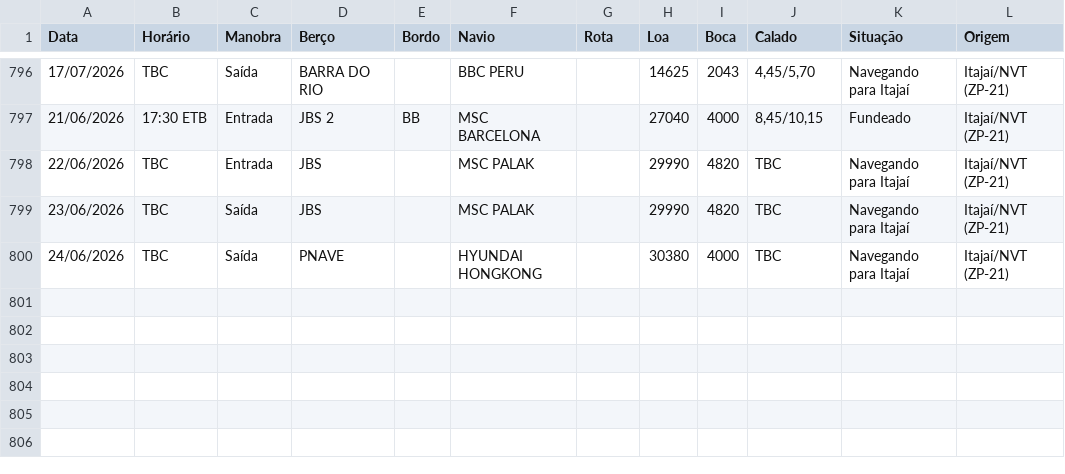
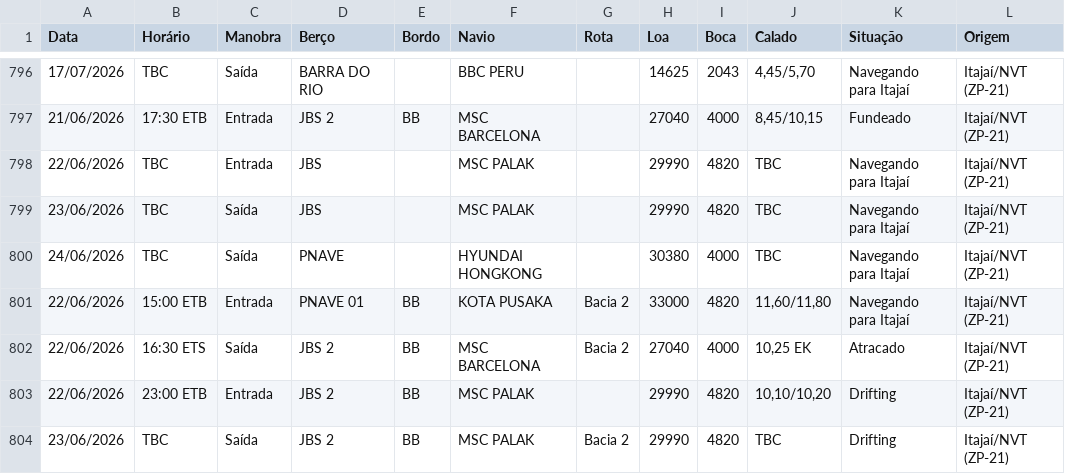
Before and after one commit to wagnerarins/monitoramento-portuario, a CSV file: banco_dados_movimentacao.csv, drawn as a sheet; only a part is shown, gaps mark what is left out; the diff names each change by its address in the sheet, - before the commit and + after, or states it on an @@ line.

```diff
--- a/banco_dados_movimentacao.csv
+++ b/banco_dados_movimentacao.csv
+row 801: 22/06/2026 | 15:00 ETB | Entrada | PNAVE 01 | BB | KOTA PUSAKA | Bacia 2 | 33000 | 4820 | 11,60/11,80 | Navegando para Itajaí | Itajaí/NVT (ZP-21)
+row 802: 22/06/2026 | 16:30 ETS | Saída | JBS 2 | BB | MSC BARCELONA | Bacia 2 | 27040 | 4000 | 10,25 EK | Atracado | Itajaí/NVT (ZP-21)
+row 803: 22/06/2026 | 23:00 ETB | Entrada | JBS 2 | BB | MSC PALAK |  | 29990 | 4820 | 10,10/10,20 | Drifting | Itajaí/NVT (ZP-21)
+row 804: 23/06/2026 | TBC | Saída | JBS 2 | BB | MSC PALAK | Bacia 2 | 29990 | 4820 | TBC | Drifting | Itajaí/NVT (ZP-21)
```
